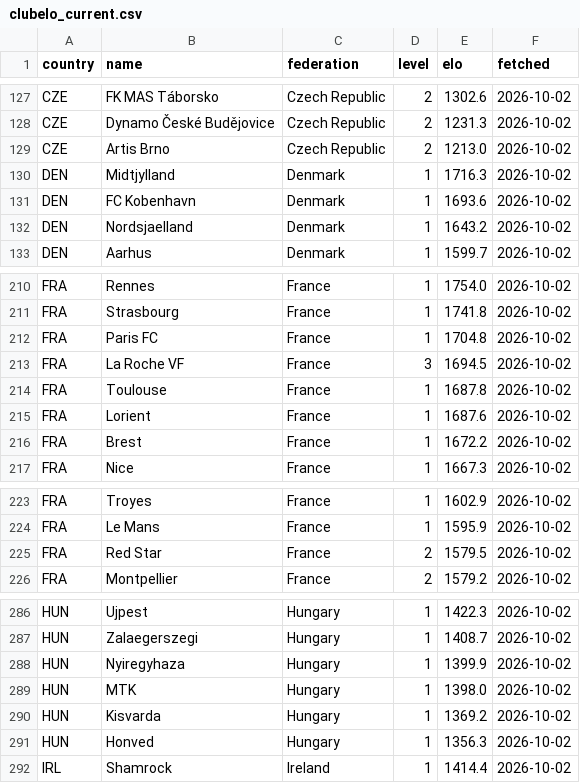
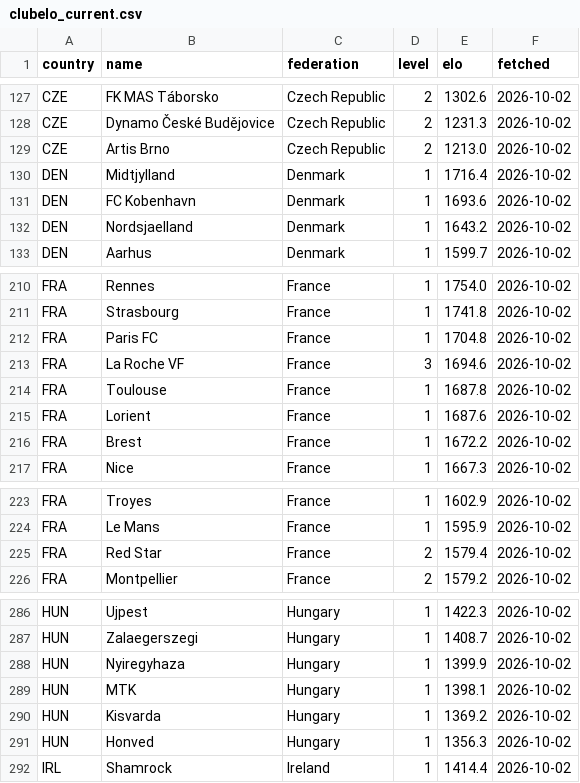
Before and after one commit to stelios1891-afk/xg-dashboard, a CSV file: clubelo_current.csv, drawn as a sheet; only a part is shown, gaps mark what is left out.

```diff
--- a/clubelo_current.csv
+++ b/clubelo_current.csv
@@ -129,3 +129,3 @@ CZE,Dynamo České Budějovice,Czech Republic,2,1231.3,2026-10-02
 CZE,Artis Brno,Czech Republic,2,1213.0,2026-10-02
-DEN,Midtjylland,Denmark,1,1716.3,2026-10-02
+DEN,Midtjylland,Denmark,1,1716.4,2026-10-02
 DEN,FC Kobenhavn,Denmark,1,1693.6,2026-10-02
@@ -212,3 +212,3 @@ FRA,Strasbourg,France,1,1741.8,2026-10-02
 FRA,Paris FC,France,1,1704.8,2026-10-02
-FRA,La Roche VF,France,3,1694.5,2026-10-02
+FRA,La Roche VF,France,3,1694.6,2026-10-02
 FRA,Toulouse,France,1,1687.8,2026-10-02
@@ -224,3 +224,3 @@ FRA,Troyes,France,1,1602.9,2026-10-02
 FRA,Le Mans,France,1,1595.9,2026-10-02
-FRA,Red Star,France,2,1579.5,2026-10-02
+FRA,Red Star,France,2,1579.4,2026-10-02
 FRA,Montpellier,France,2,1579.2,2026-10-02
@@ -288,3 +288,3 @@ HUN,Zalaegerszegi,Hungary,1,1408.7,2026-10-02
 HUN,Nyiregyhaza,Hungary,1,1399.9,2026-10-02
-HUN,MTK,Hungary,1,1398.0,2026-10-02
+HUN,MTK,Hungary,1,1398.1,2026-10-02
 HUN,Kisvarda,Hungary,1,1369.2,2026-10-02
```
Also changed, not shown: 3 other files.
